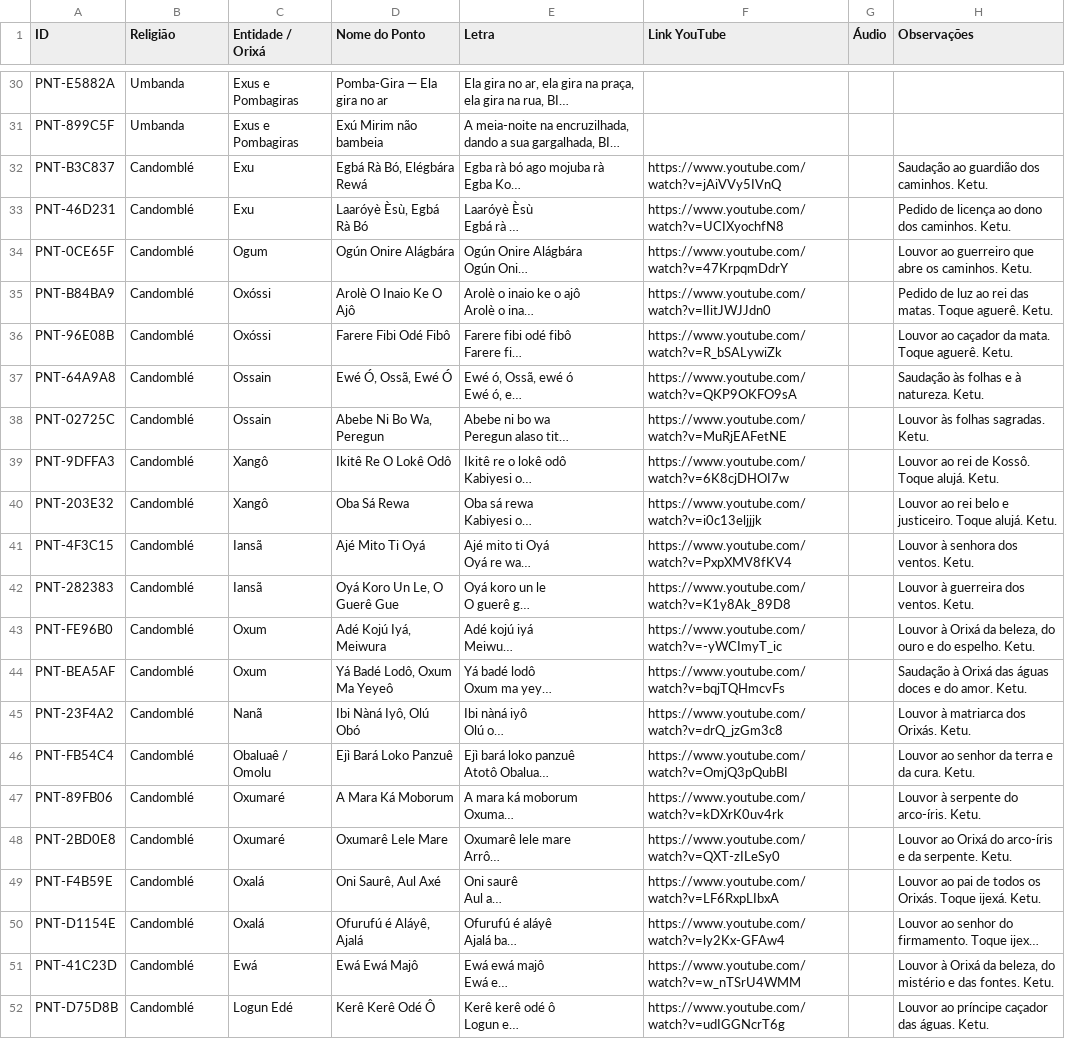
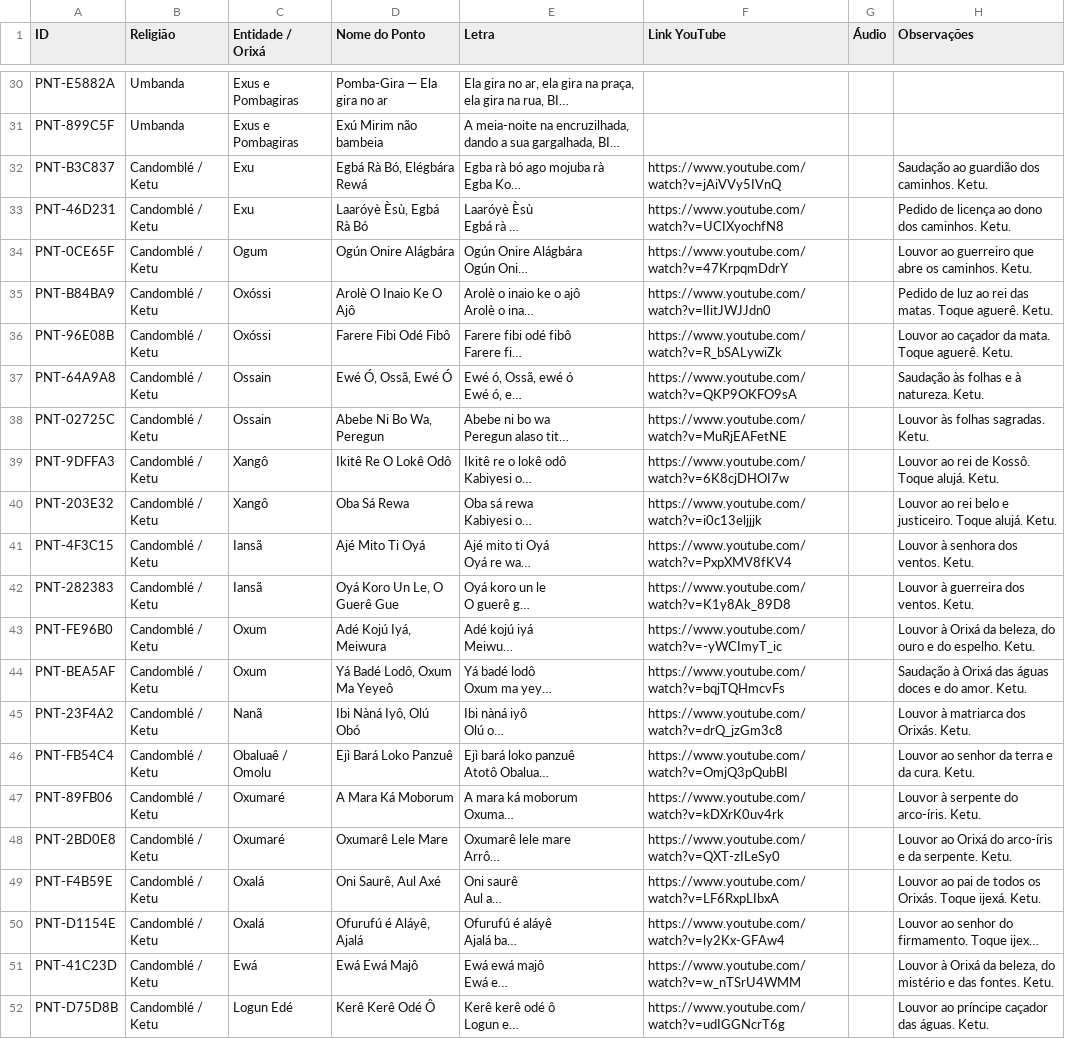
Before and after one commit to falssp/terreiro-gestao, a CSV file: pontos_cantados.csv, drawn as a sheet; only a part is shown, gaps mark what is left out; long unchanged cells end in …; the diff names each change by its address in the sheet, - before the commit and + after, or states it on an @@ line.

Commit message:
fix: Candomble separado por nacao (Ketu, Angola, Jeje, Nago)

```diff
--- a/pontos_cantados.csv
+++ b/pontos_cantados.csv
-B32:B52 (Religião): Candomblé
+B32:B52 (Religião): Candomblé / Ketu
```
